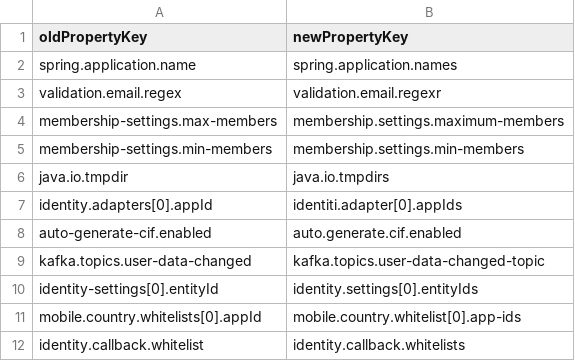
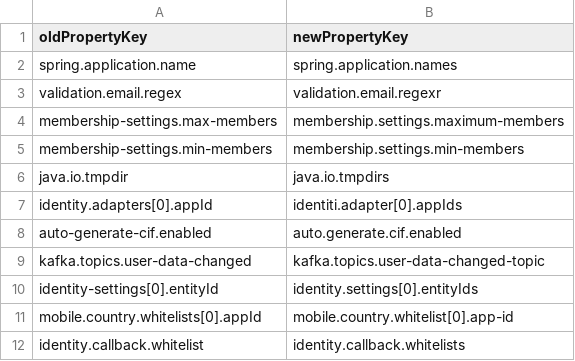
Before and after one commit to lakshitha-deshapriya/google-formatter, a CSV file: sample-property-mapping.csv, drawn as a sheet.

```diff
--- a/sample-property-mapping.csv
+++ b/sample-property-mapping.csv
@@ -10,3 +10,3 @@ kafka.topics.user-data-changed,kafka.topics.user-data-changed-topic
 identity-settings[0].entityId,identity.settings[0].entityIds
-mobile.country.whitelists[0].appId,mobile.country.whitelist[0].app-ids
+mobile.country.whitelists[0].appId, mobile.country.whitelist[0].app-id
 identity.callback.whitelist,identity.callback.whitelists
```
Also changed, not shown: 5 other files.
